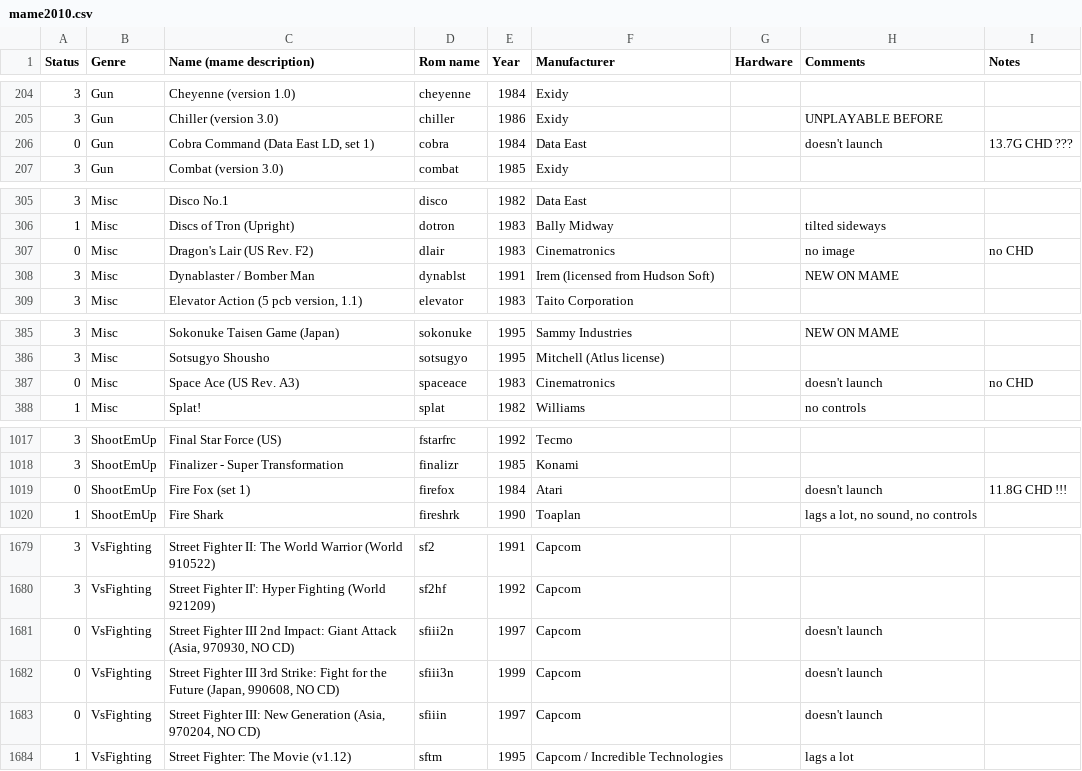
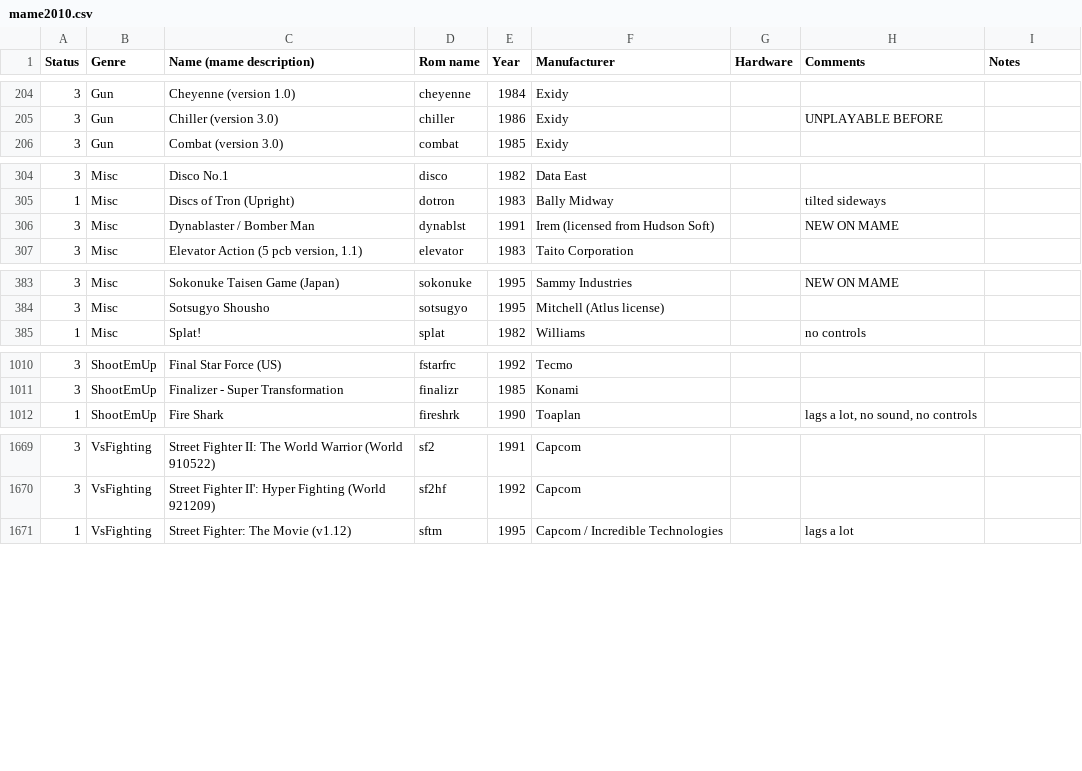
Before and after one commit to Voljega/scripts4recalbox, a CSV file: BestArcade/data/mame2010.csv, drawn as a sheet; only a part is shown, gaps mark what is left out; the diff covers the shown part only.

Commit message:
Add gamelist generation

```diff
--- a/BestArcade/data/mame2010.csv
+++ b/BestArcade/data/mame2010.csv
@@ -205,3 +205,2 @@ Status;Genre;Name (mame description);Rom name;Year;Manufacturer;Hardware;Comment
 3;Gun;Chiller (version 3.0);chiller;1986;Exidy;;UNPLAYABLE BEFORE;
-0;Gun;Cobra Command (Data East LD, set 1);cobra;1984;Data East;;doesn't launch;13.7G CHD ???
 3;Gun;Combat (version 3.0);combat;1985;Exidy;;;
@@ -306,3 +305,2 @@ Status;Genre;Name (mame description);Rom name;Year;Manufacturer;Hardware;Comment
 1;Misc;Discs of Tron (Upright);dotron;1983;Bally Midway;;tilted sideways;
-0;Misc;Dragon's Lair (US Rev. F2);dlair;1983;Cinematronics;;no image;no CHD
 3;Misc;Dynablaster / Bomber Man;dynablst;1991;Irem (licensed from Hudson Soft);;NEW ON MAME;
@@ -386,3 +384,2 @@ Status;Genre;Name (mame description);Rom name;Year;Manufacturer;Hardware;Comment
 3;Misc;Sotsugyo Shousho;sotsugyo;1995;Mitchell (Atlus license);;;
-0;Misc;Space Ace (US Rev. A3);spaceace;1983;Cinematronics;;doesn't launch;no CHD
 1;Misc;Splat!;splat;1982;Williams;;no controls;
@@ -1018,3 +1011,2 @@ Status;Genre;Name (mame description);Rom name;Year;Manufacturer;Hardware;Comment
 3;ShootEmUp;Finalizer - Super Transformation;finalizr;1985;Konami;;;
-0;ShootEmUp;Fire Fox (set 1);firefox;1984;Atari;;doesn't launch;11.8G CHD !!!
 1;ShootEmUp;Fire Shark;fireshrk;1990;Toaplan;;lags a lot, no sound, no controls;
@@ -1680,5 +1670,2 @@ Status;Genre;Name (mame description);Rom name;Year;Manufacturer;Hardware;Comment
 3;VsFighting;Street Fighter II': Hyper Fighting (World 921209);sf2hf;1992;Capcom;;;
-0;VsFighting;Street Fighter III 2nd Impact: Giant Attack (Asia, 970930, NO CD);sfiii2n;1997;Capcom;;doesn't launch;
-0;VsFighting;Street Fighter III 3rd Strike: Fight for the Future (Japan, 990608, NO CD);sfiii3n;1999;Capcom;;doesn't launch;
-0;VsFighting;Street Fighter III: New Generation (Asia, 970204, NO CD);sfiiin;1997;Capcom;;doesn't launch;
 1;VsFighting;Street Fighter: The Movie (v1.12);sftm;1995;Capcom / Incredible Technologies;;lags a lot;
```
Also changed, not shown: 6 removed rows elsewhere in this file, 7 other files.
